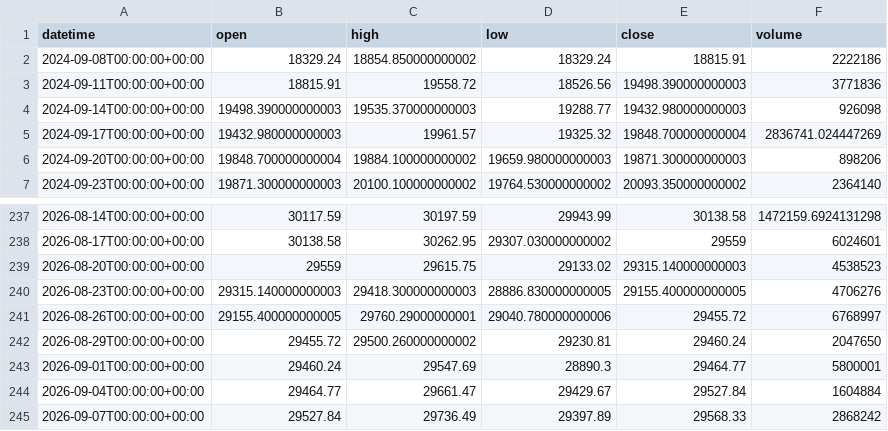
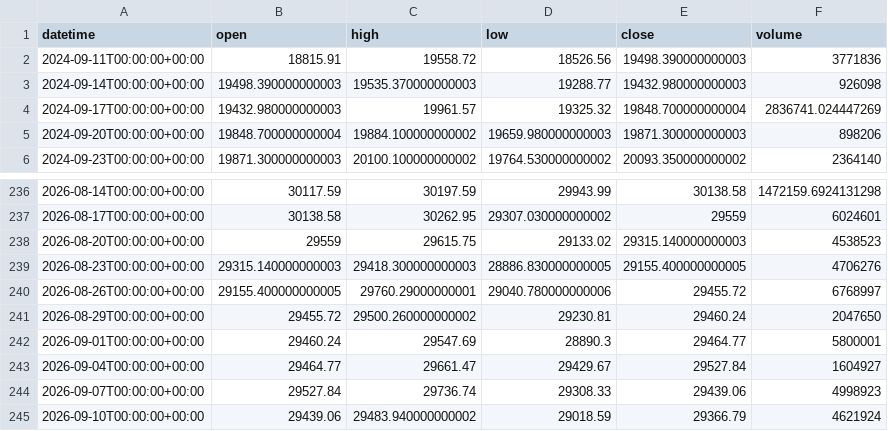
Before and after one commit to getdata-finance/nas100-3d-ohlcv-index-historical-data, a CSV file: NAS100_3d.csv, drawn as a sheet; only a part is shown, gaps mark what is left out.

```diff
--- a/NAS100_3d.csv
+++ b/NAS100_3d.csv
@@ -1,3 +1,2 @@
 datetime,open,high,low,close,volume
-2024-09-08T00:00:00+00:00,18329.24,18854.850000000002,18329.24,18815.91,2222186
 2024-09-11T00:00:00+00:00,18815.91,19558.72,18526.56,19498.390000000003,3771836
@@ -243,3 +242,4 @@ datetime,open,high,low,close,volume
 2026-09-01T00:00:00+00:00,29460.24,29547.69,28890.3,29464.77,5800001
-2026-09-04T00:00:00+00:00,29464.77,29661.47,29429.67,29527.84,1604884
-2026-09-07T00:00:00+00:00,29527.84,29736.49,29397.89,29568.33,2868242
+2026-09-04T00:00:00+00:00,29464.77,29661.47,29429.67,29527.84,1604927
+2026-09-07T00:00:00+00:00,29527.84,29736.74,29308.33,29439.06,4998923
+2026-09-10T00:00:00+00:00,29439.06,29483.940000000002,29018.59,29366.79,4621924
```
Also changed, not shown: 1 other file.
